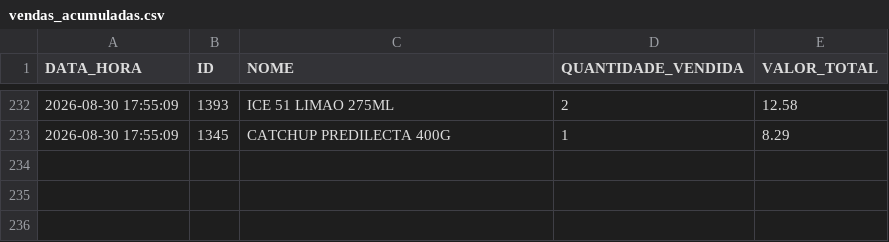
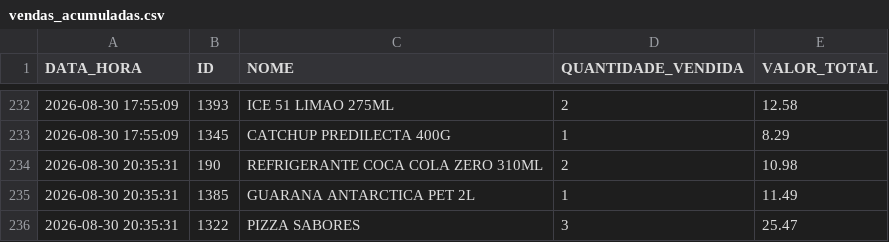
Before and after one commit to HugoSMonteiro/PesquisaMercado, a CSV file: vendas_acumuladas.csv, drawn as a sheet; only a part is shown, gaps mark what is left out; the diff names each change by its address in the sheet, - before the commit and + after, or states it on an @@ line.

```diff
--- a/vendas_acumuladas.csv
+++ b/vendas_acumuladas.csv
+row 234: 2026-08-30 20:35:31 | 190 | REFRIGERANTE COCA COLA ZERO 310ML | 2 | 10.98
+row 235: 2026-08-30 20:35:31 | 1385 | GUARANA ANTARCTICA PET 2L | 1 | 11.49
+row 236: 2026-08-30 20:35:31 | 1322 | PIZZA SABORES | 3 | 25.47
```
Also changed, not shown: movimentacoes.csv, 1 other file.
